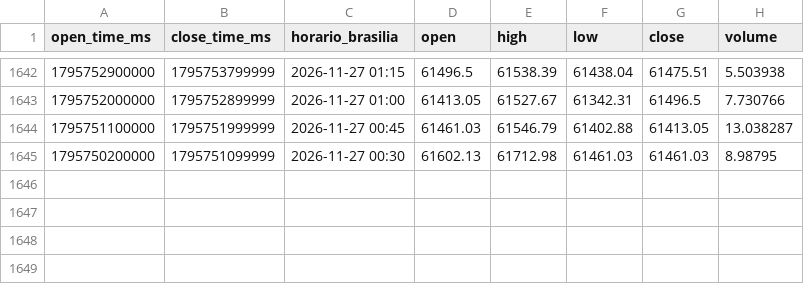
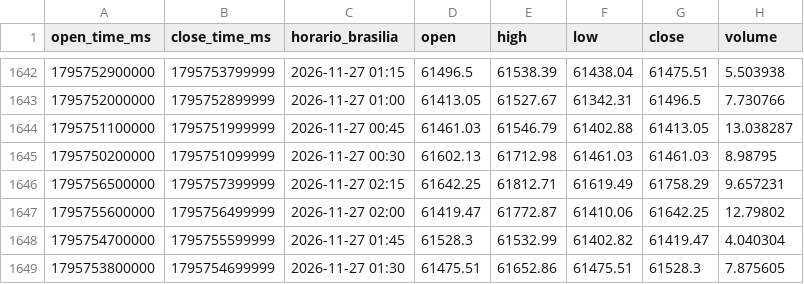
Before and after one commit to jorgematheussobral/BTC-di-rio-, a CSV file: data/btc_15m.csv, drawn as a sheet; only a part is shown, gaps mark what is left out.

```diff
--- a/data/btc_15m.csv
+++ b/data/btc_15m.csv
@@ -1645 +1645,5 @@ open_time_ms,close_time_ms,horario_brasilia,open,high,low,close,volume
 1795750200000,1795751099999,2026-11-27 00:30,61602.13,61712.98,61461.03,61461.03,8.98795
+1795756500000,1795757399999,2026-11-27 02:15,61642.25,61812.71,61619.49,61758.29,9.657231
+1795755600000,1795756499999,2026-11-27 02:00,61419.47,61772.87,61410.06,61642.25,12.79802
+1795754700000,1795755599999,2026-11-27 01:45,61528.3,61532.99,61402.82,61419.47,4.040304
+1795753800000,1795754699999,2026-11-27 01:30,61475.51,61652.86,61475.51,61528.3,7.875605
```
